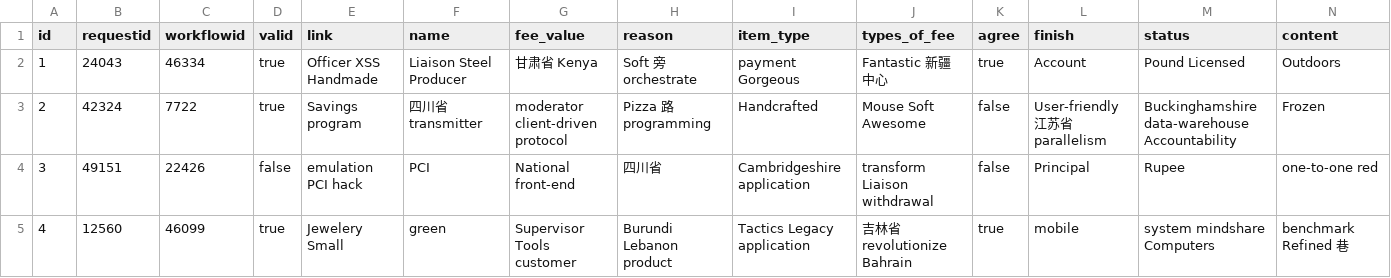
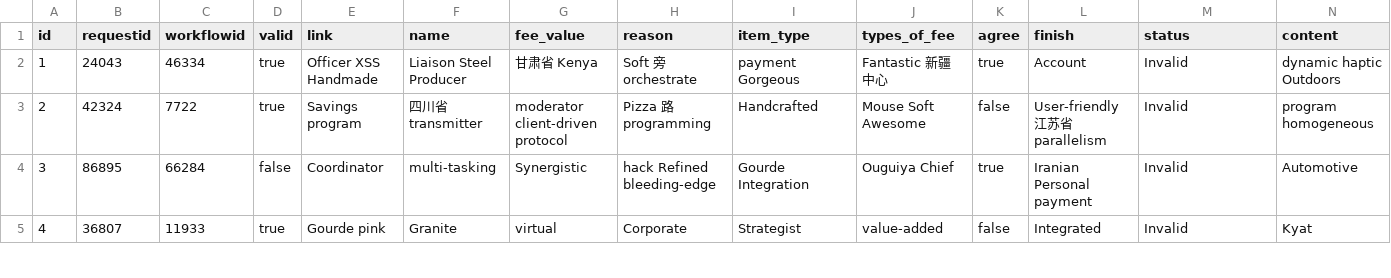
Before and after one commit to bit-star/ga, a CSV file: src/main/resources/config/liquibase/fake-data/public_card_data.csv, drawn as a sheet; only a part is shown; the diff covers the shown part only.

```diff
--- a/src/main/resources/config/liquibase/fake-data/public_card_data.csv
+++ b/src/main/resources/config/liquibase/fake-data/public_card_data.csv
@@ -1,5 +1,5 @@
 id;requestid;workflowid;valid;link;name;fee_value;reason;item_type;types_of_fee;agree;finish;status;content
-1;24043;46334;true;Officer XSS Handmade;Liaison Steel Producer;甘肃省 Kenya;Soft 旁 orchestrate;payment Gorgeous;Fantastic 新疆 中心;true;Account;Pound Licensed;Outdoors
-2;42324;7722;true;Savings program;四川省 transmitter;moderator client-driven protocol;Pizza 路 programming;Handcrafted;Mouse Soft Awesome;false;User-friendly 江苏省 parallelism;Buckinghamshire data-warehouse Accountability;Frozen
-3;49151;22426;false;emulation PCI hack;PCI;National front-end;四川省;Cambridgeshire application;transform Liaison withdrawal;false;Principal;Rupee;one-to-one red
-4;12560;46099;true;Jewelery Small;green;Supervisor Tools customer;Burundi Lebanon product;Tactics Legacy application;吉林省 revolutionize Bahrain;true;mobile;system mindshare Computers;benchmark Refined 巷
+1;24043;46334;true;Officer XSS Handmade;Liaison Steel Producer;甘肃省 Kenya;Soft 旁 orchestrate;payment Gorgeous;Fantastic 新疆 中心;true;Account;Invalid;dynamic haptic Outdoors
+2;42324;7722;true;Savings program;四川省 transmitter;moderator client-driven protocol;Pizza 路 programming;Handcrafted;Mouse Soft Awesome;false;User-friendly 江苏省 parallelism;Invalid;program homogeneous
+3;86895;66284;false;Coordinator;multi-tasking;Synergistic;hack Refined bleeding-edge;Gourde Integration;Ouguiya Chief;true;Iranian Personal payment;Invalid;Automotive
+4;36807;11933;true;Gourde pink;Granite;virtual;Corporate;Strategist;value-added;false;Integrated;Invalid;Kyat
```
Also changed, not shown: 72 edited cells elsewhere in this file, src/main/resources/config/liquibase/fake-data/workflow_instance.csv, 30 other files.
